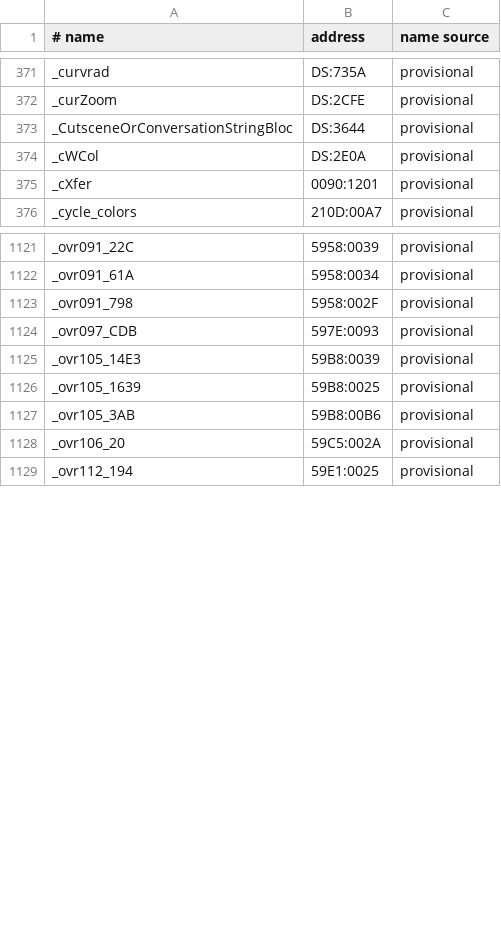
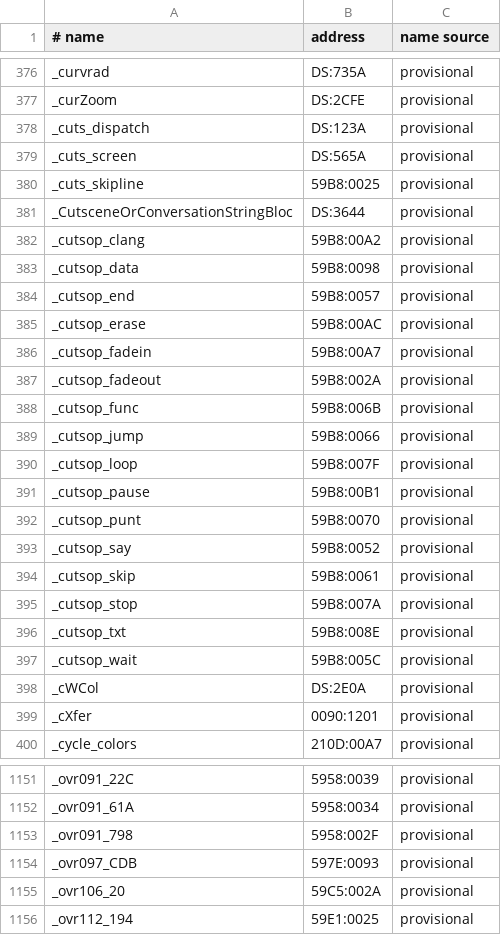
Before and after one commit to abedegno/UW1Decomp, a TSV file: symbols.tsv, drawn as a sheet; only a part is shown, gaps mark what is left out; removed rows and columns are numbered as before the commit, all else as after; the diff covers the shown part only; the diff names each change by its address in the sheet, - before the commit and + after, or states it on an @@ line.

```diff
--- a/symbols.tsv
+++ b/symbols.tsv
+row 378: _cuts_dispatch | DS:123A | provisional
+row 379: _cuts_screen | DS:565A | provisional
+row 380: _cuts_skipline | 59B8:0025 | provisional
+row 382: _cutsop_clang | 59B8:00A2 | provisional
+row 383: _cutsop_data | 59B8:0098 | provisional
+row 384: _cutsop_end | 59B8:0057 | provisional
+row 385: _cutsop_erase | 59B8:00AC | provisional
+row 386: _cutsop_fadein | 59B8:00A7 | provisional
+row 387: _cutsop_fadeout | 59B8:002A | provisional
+row 388: _cutsop_func | 59B8:006B | provisional
+row 389: _cutsop_jump | 59B8:0066 | provisional
+row 390: _cutsop_loop | 59B8:007F | provisional
+row 391: _cutsop_pause | 59B8:00B1 | provisional
+row 392: _cutsop_punt | 59B8:0070 | provisional
+row 393: _cutsop_say | 59B8:0052 | provisional
+row 394: _cutsop_skip | 59B8:0061 | provisional
+row 395: _cutsop_stop | 59B8:007A | provisional
+row 396: _cutsop_txt | 59B8:008E | provisional
+row 397: _cutsop_wait | 59B8:005C | provisional
-row 1125: _ovr105_14E3 | 59B8:0039 | provisional
-row 1126: _ovr105_1639 | 59B8:0025 | provisional
-row 1127: _ovr105_3AB | 59B8:00B6 | provisional
```
Also changed, not shown: 18 added rows, 2 removed rows and 1 edited cell elsewhere in this file, map/files.tsv, targets/ovr105.tsv, 16 other files.
